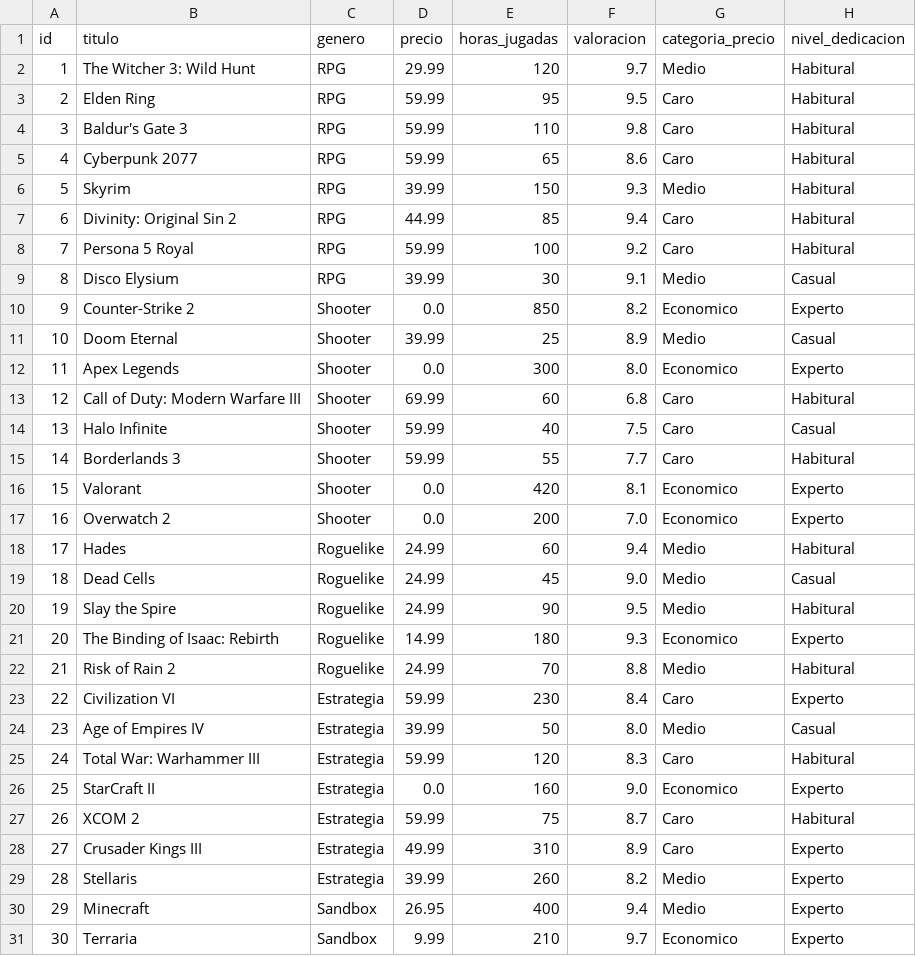
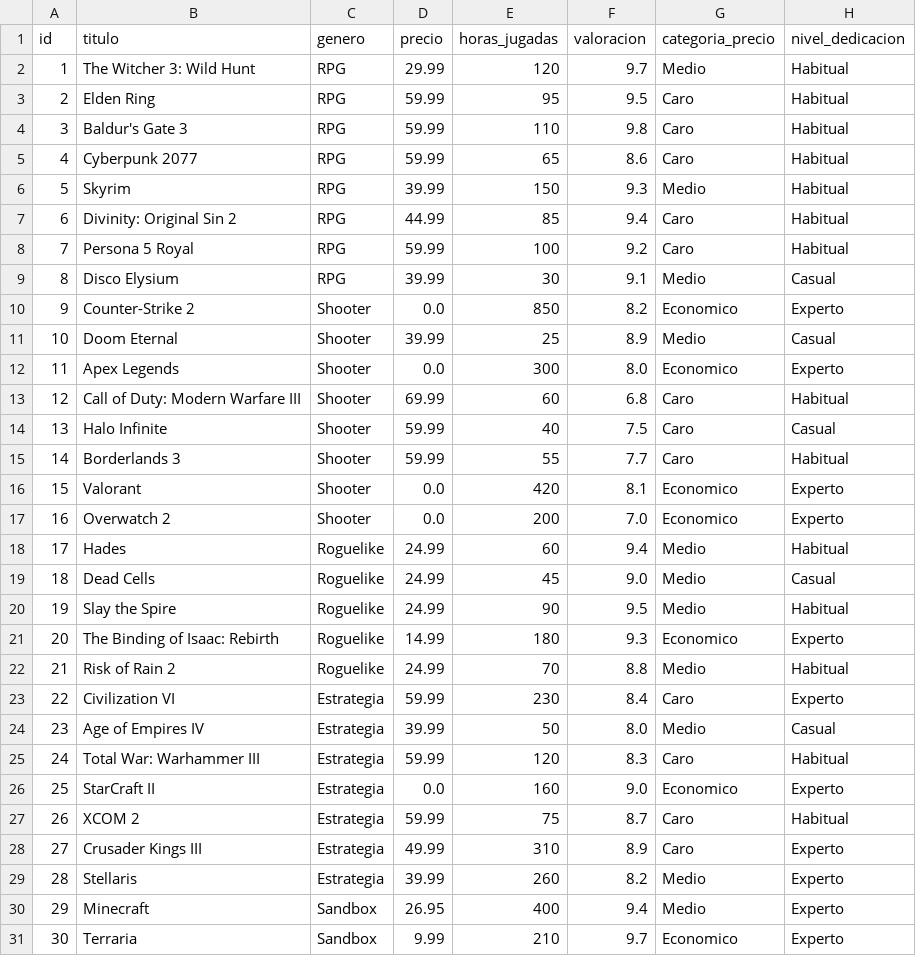
Before and after one commit to Miguelbedmar/game_analytics, a CSV file: datos/videojuegos_transformado.csv, drawn as a sheet; only a part is shown; the diff covers the shown part only.

```diff
--- a/datos/videojuegos_transformado.csv
+++ b/datos/videojuegos_transformado.csv
@@ -1,9 +1,9 @@
 id,titulo,genero,precio,horas_jugadas,valoracion,categoria_precio,nivel_dedicacion
-1,The Witcher 3: Wild Hunt,RPG,29.99,120,9.7,Medio,Habitural
-2,Elden Ring,RPG,59.99,95,9.5,Caro,Habitural
-3,Baldur's Gate 3,RPG,59.99,110,9.8,Caro,Habitural
-4,Cyberpunk 2077,RPG,59.99,65,8.6,Caro,Habitural
-5,Skyrim,RPG,39.99,150,9.3,Medio,Habitural
-6,Divinity: Original Sin 2,RPG,44.99,85,9.4,Caro,Habitural
-7,Persona 5 Royal,RPG,59.99,100,9.2,Caro,Habitural
+1,The Witcher 3: Wild Hunt,RPG,29.99,120,9.7,Medio,Habitual
+2,Elden Ring,RPG,59.99,95,9.5,Caro,Habitual
+3,Baldur's Gate 3,RPG,59.99,110,9.8,Caro,Habitual
+4,Cyberpunk 2077,RPG,59.99,65,8.6,Caro,Habitual
+5,Skyrim,RPG,39.99,150,9.3,Medio,Habitual
+6,Divinity: Original Sin 2,RPG,44.99,85,9.4,Caro,Habitual
+7,Persona 5 Royal,RPG,59.99,100,9.2,Caro,Habitual
 8,Disco Elysium,RPG,39.99,30,9.1,Medio,Casual
@@ -12,17 +12,17 @@ id,titulo,genero,precio,horas_jugadas,valoracion,categoria_precio,nivel_dedicaci
 11,Apex Legends,Shooter,0.0,300,8.0,Economico,Experto
-12,Call of Duty: Modern Warfare III,Shooter,69.99,60,6.8,Caro,Habitural
+12,Call of Duty: Modern Warfare III,Shooter,69.99,60,6.8,Caro,Habitual
 13,Halo Infinite,Shooter,59.99,40,7.5,Caro,Casual
-14,Borderlands 3,Shooter,59.99,55,7.7,Caro,Habitural
+14,Borderlands 3,Shooter,59.99,55,7.7,Caro,Habitual
 15,Valorant,Shooter,0.0,420,8.1,Economico,Experto
 16,Overwatch 2,Shooter,0.0,200,7.0,Economico,Experto
-17,Hades,Roguelike,24.99,60,9.4,Medio,Habitural
+17,Hades,Roguelike,24.99,60,9.4,Medio,Habitual
 18,Dead Cells,Roguelike,24.99,45,9.0,Medio,Casual
-19,Slay the Spire,Roguelike,24.99,90,9.5,Medio,Habitural
+19,Slay the Spire,Roguelike,24.99,90,9.5,Medio,Habitual
 20,The Binding of Isaac: Rebirth,Roguelike,14.99,180,9.3,Economico,Experto
-21,Risk of Rain 2,Roguelike,24.99,70,8.8,Medio,Habitural
+21,Risk of Rain 2,Roguelike,24.99,70,8.8,Medio,Habitual
 22,Civilization VI,Estrategia,59.99,230,8.4,Caro,Experto
 23,Age of Empires IV,Estrategia,39.99,50,8.0,Medio,Casual
-24,Total War: Warhammer III,Estrategia,59.99,120,8.3,Caro,Habitural
+24,Total War: Warhammer III,Estrategia,59.99,120,8.3,Caro,Habitual
 25,StarCraft II,Estrategia,0.0,160,9.0,Economico,Experto
-26,XCOM 2,Estrategia,59.99,75,8.7,Caro,Habitural
+26,XCOM 2,Estrategia,59.99,75,8.7,Caro,Habitual
 27,Crusader Kings III,Estrategia,49.99,310,8.9,Caro,Experto
```
Also changed, not shown: 10 edited cells elsewhere in this file, 2 other files.
